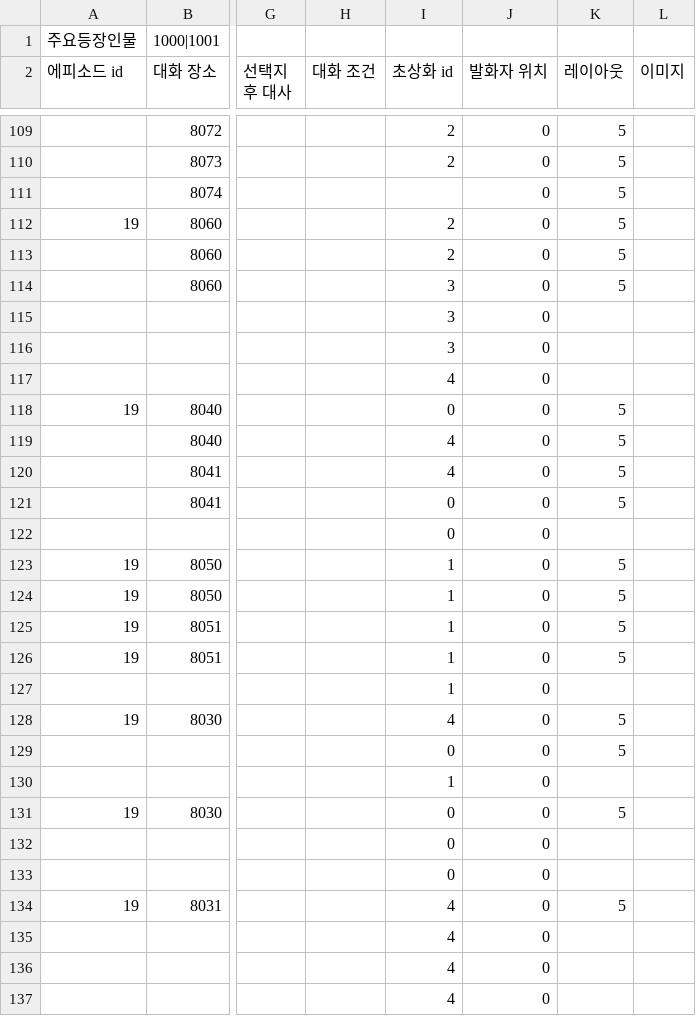
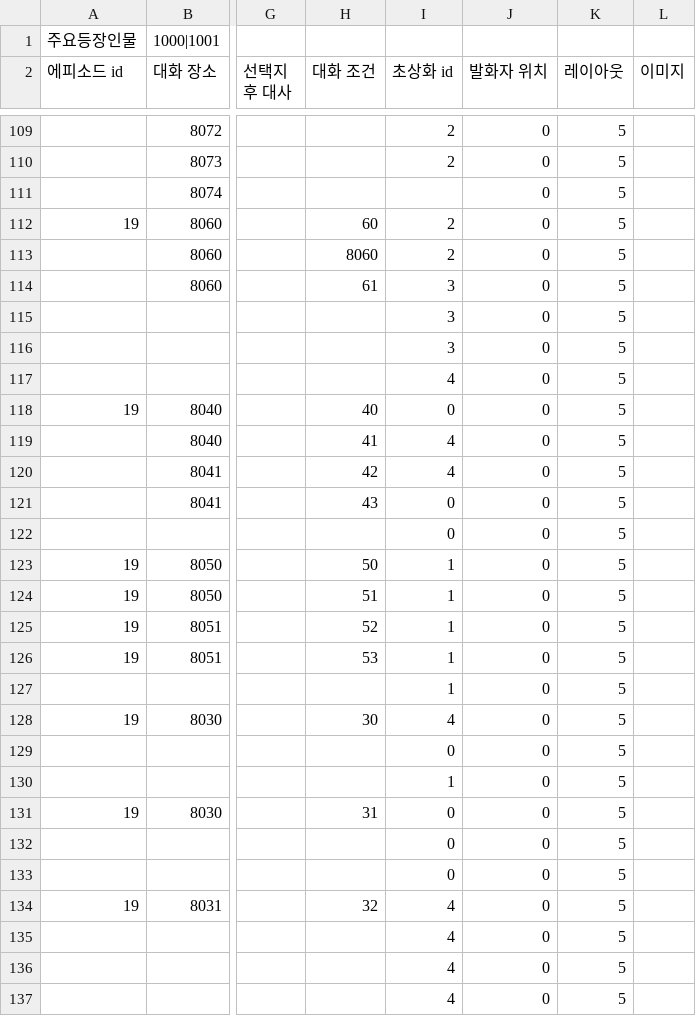
Before and after one commit to sopipc167/UnSleep, a CSV file: UnSleep/Assets/Resources/epi_csv/epi_19.csv, drawn as a sheet; only a part is shown, gaps mark what is left out; the diff covers the shown part only; the diff names each change by its address in the sheet, - before the commit and + after, or states it on an @@ line.

```diff
--- a/UnSleep/Assets/Resources/epi_csv/epi_19.csv
+++ b/UnSleep/Assets/Resources/epi_csv/epi_19.csv
-H112 (대화 조건): (empty)
+H112 (대화 조건): 60
-H113 (대화 조건): (empty)
+H113 (대화 조건): 8060
-H114 (대화 조건): (empty)
+H114 (대화 조건): 61
-K115:K117 (레이아웃): (empty)
+K115:K117 (레이아웃): 5
-H118 (대화 조건): (empty)
+H118 (대화 조건): 40
-H119 (대화 조건): (empty)
+H119 (대화 조건): 41
-H120 (대화 조건): (empty)
+H120 (대화 조건): 42
-H121 (대화 조건): (empty)
+H121 (대화 조건): 43
-K122 (레이아웃): (empty)
+K122 (레이아웃): 5
-H123 (대화 조건): (empty)
+H123 (대화 조건): 50
-H124 (대화 조건): (empty)
+H124 (대화 조건): 51
-H125 (대화 조건): (empty)
+H125 (대화 조건): 52
-H126 (대화 조건): (empty)
+H126 (대화 조건): 53
-K127 (레이아웃): (empty)
+K127 (레이아웃): 5
-H128 (대화 조건): (empty)
+H128 (대화 조건): 30
-K130 (레이아웃): (empty)
+K130 (레이아웃): 5
-H131 (대화 조건): (empty)
+H131 (대화 조건): 31
-K132:K133 (레이아웃): (empty)
+K132:K133 (레이아웃): 5
-H134 (대화 조건): (empty)
+H134 (대화 조건): 32
-K135:K137 (레이아웃): (empty)
+K135:K137 (레이아웃): 5
```
Also changed, not shown: 12 edited cells elsewhere in this file, 6 other files.
